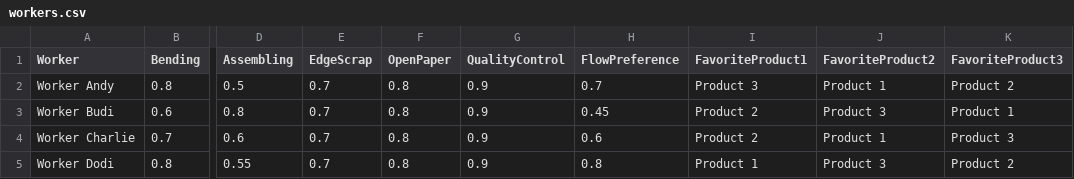
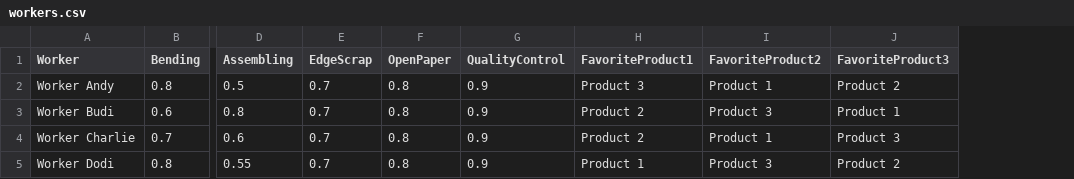
Before and after one commit to nmuls/Task-Autoassign-System, a CSV file: workers.csv, drawn as a sheet; only a part is shown, gaps mark what is left out; the diff names each change by its address in the sheet, - before the commit and + after, or states it on an @@ line.

```diff
--- a/workers.csv
+++ b/workers.csv
-column H (FlowPreference), rows 2-5: 0.7 | 0.45 | 0.6 | 0.8
```
Also changed, not shown: 1 other file.
